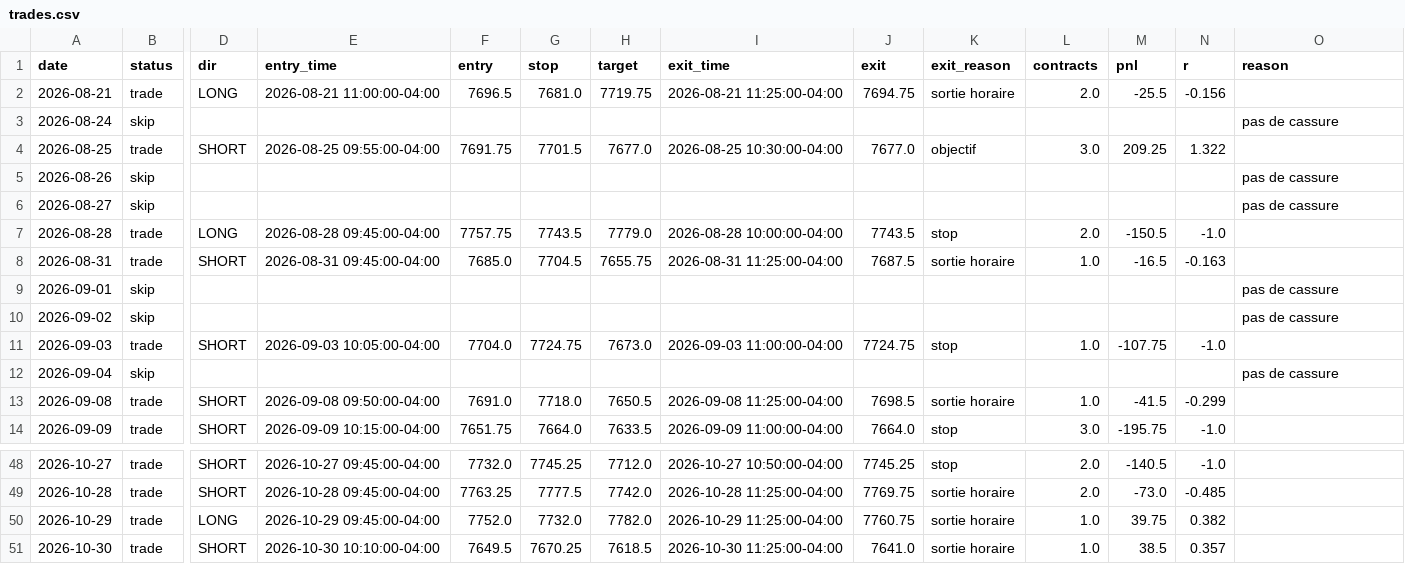
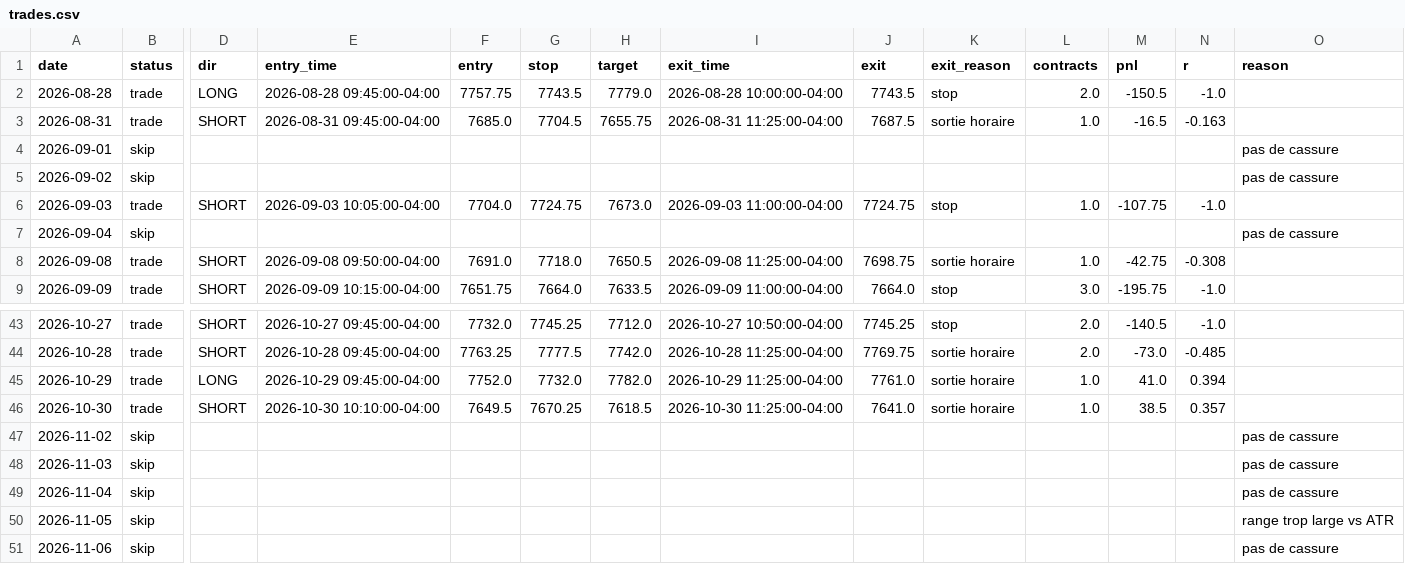
Before and after one commit to Jessim80/bot-trading-mes, a CSV file: results/trades.csv, drawn as a sheet; only a part is shown, gaps mark what is left out; removed rows and columns are numbered as before the commit, all else as after; rows hold the shown columns only; the diff names each change by its address in the sheet, - before the commit and + after, or states it on an @@ line.

```diff
--- a/results/trades.csv
+++ b/results/trades.csv
-row 2: 2026-08-21 | trade | LONG | 2026-08-21 11:00:00-04:00 | 7696.5 | 7681.0 | 7719.75 | 2026-08-21 11:25:00-04:00 | 7694.75 | sortie horaire | 2.0 | -25.5 | -0.156
-row 3: 2026-08-24 | skip |  |  |  |  |  |  |  |  |  |  |  | pas de cassure
-row 4: 2026-08-25 | trade | SHORT | 2026-08-25 09:55:00-04:00 | 7691.75 | 7701.5 | 7677.0 | 2026-08-25 10:30:00-04:00 | 7677.0 | objectif | 3.0 | 209.25 | 1.322
-row 5: 2026-08-26 | skip |  |  |  |  |  |  |  |  |  |  |  | pas de cassure
-row 6: 2026-08-27 | skip |  |  |  |  |  |  |  |  |  |  |  | pas de cassure
-J8 (exit): 7698.5
+J8 (exit): 7698.75
-M8 (pnl): -41.5
+M8 (pnl): -42.75
-N8 (r): -0.299
+N8 (r): -0.308
-J45 (exit): 7760.75
+J45 (exit): 7761.0
-M45 (pnl): 39.75
+M45 (pnl): 41.0
-N45 (r): 0.382
+N45 (r): 0.394
+row 47: 2026-11-02 | skip |  |  |  |  |  |  |  |  |  |  |  | pas de cassure
+row 48: 2026-11-03 | skip |  |  |  |  |  |  |  |  |  |  |  | pas de cassure
+row 49: 2026-11-04 | skip |  |  |  |  |  |  |  |  |  |  |  | pas de cassure
+row 50: 2026-11-05 | skip |  |  |  |  |  |  |  |  |  |  |  | range trop large vs ATR
+row 51: 2026-11-06 | skip |  |  |  |  |  |  |  |  |  |  |  | pas de cassure
```
Also changed, not shown: results/variantes.csv, 2 other files.
